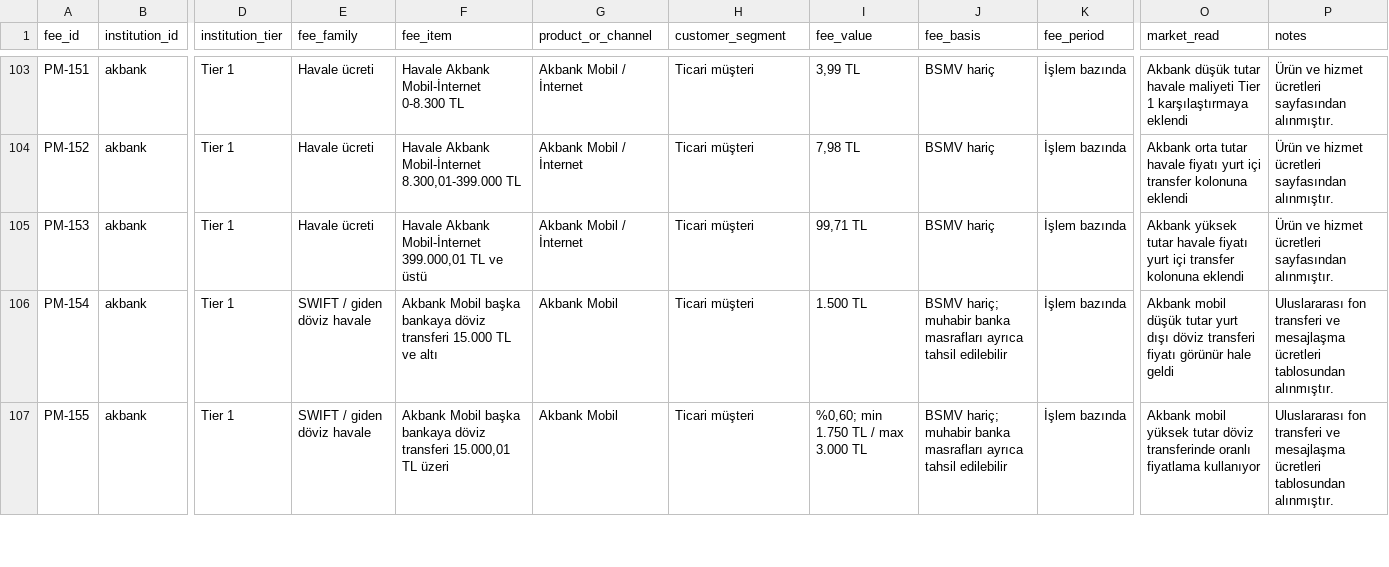
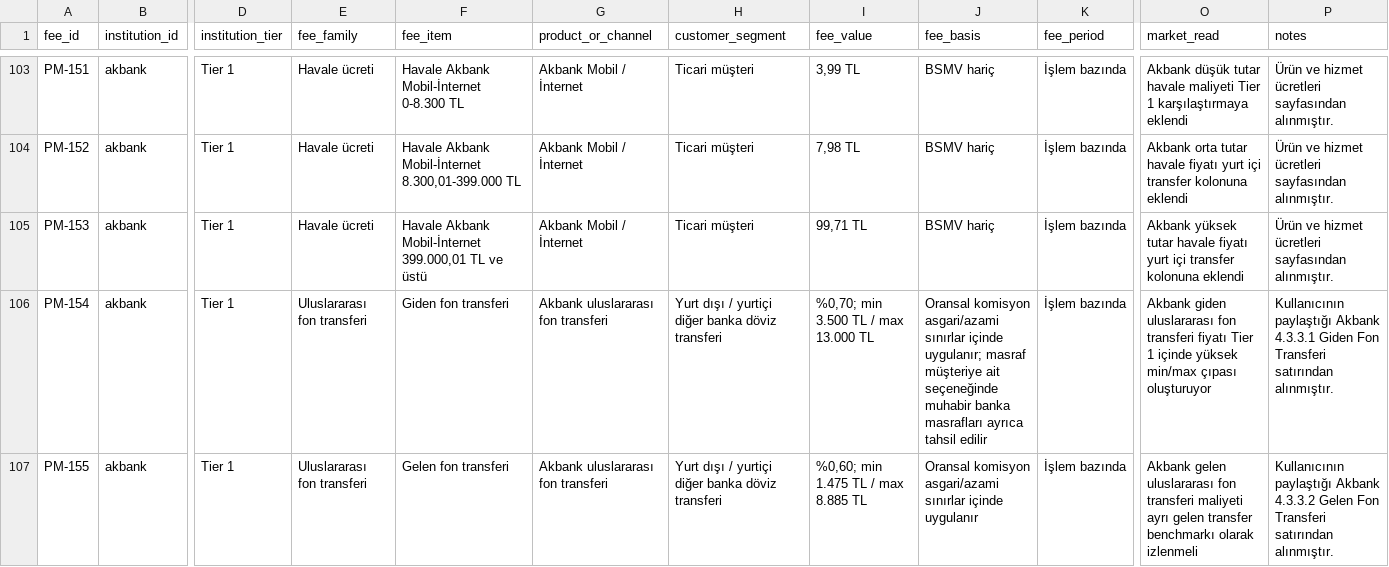
Before and after one commit to ekowiggins-dotcom/ardakobibenchmark, a CSV file: data/pricing_matrix.csv, drawn as a sheet; only a part is shown, gaps mark what is left out; the diff covers the shown part only; the diff names each change by its address in the sheet, - before the commit and + after, or states it on an @@ line.

Commit message:
Update Akbank international transfer fees

```diff
--- a/data/pricing_matrix.csv
+++ b/data/pricing_matrix.csv
-E106:E107 (fee_family): SWIFT / giden döviz havale
+E106:E107 (fee_family): Uluslararası fon transferi
-F106 (fee_item): Akbank Mobil başka bankaya döviz transferi 15.000 TL ve altı
+F106 (fee_item): Giden fon transferi
-G106:G107 (product_or_channel): Akbank Mobil
+G106:G107 (product_or_channel): Akbank uluslararası fon transferi
-H106:H107 (customer_segment): Ticari müşteri
+H106:H107 (customer_segment): Yurt dışı / yurtiçi diğer banka döviz transferi
-I106 (fee_value): 1.500 TL
+I106 (fee_value): %0,70; min 3.500 TL / max 13.000 TL
-J106 (fee_basis): BSMV hariç; muhabir banka masrafları ayrıca tahsil edilebilir
+J106 (fee_basis): Oransal komisyon asgari/azami sınırlar içinde uygulanır; masraf müşteriye ait seçeneğinde muhabir banka masrafları ayrıca tahsil edilir
-O106 (market_read): Akbank mobil düşük tutar yurt dışı döviz transferi fiyatı görünür hale geldi
+O106 (market_read): Akbank giden uluslararası fon transferi fiyatı Tier 1 içinde yüksek min/max çıpası oluşturuyor
-P106 (notes): Uluslararası fon transferi ve mesajlaşma ücretleri tablosundan alınmıştır.
+P106 (notes): Kullanıcının paylaştığı Akbank 4.3.3.1 Giden Fon Transferi satırından alınmıştır.
-F107 (fee_item): Akbank Mobil başka bankaya döviz transferi 15.000,01 TL üzeri
+F107 (fee_item): Gelen fon transferi
-I107 (fee_value): %0,60; min 1.750 TL / max 3.000 TL
+I107 (fee_value): %0,60; min 1.475 TL / max 8.885 TL
-J107 (fee_basis): BSMV hariç; muhabir banka masrafları ayrıca tahsil edilebilir
+J107 (fee_basis): Oransal komisyon asgari/azami sınırlar içinde uygulanır
-O107 (market_read): Akbank mobil yüksek tutar döviz transferinde oranlı fiyatlama kullanıyor
+O107 (market_read): Akbank gelen uluslararası fon transferi maliyeti ayrı gelen transfer benchmarkı olarak izlenmeli
-P107 (notes): Uluslararası fon transferi ve mesajlaşma ücretleri tablosundan alınmıştır.
+P107 (notes): Kullanıcının paylaştığı Akbank 4.3.3.2 Gelen Fon Transferi satırından alınmıştır.
```
Also changed, not shown: 2 added rows elsewhere in this file.
